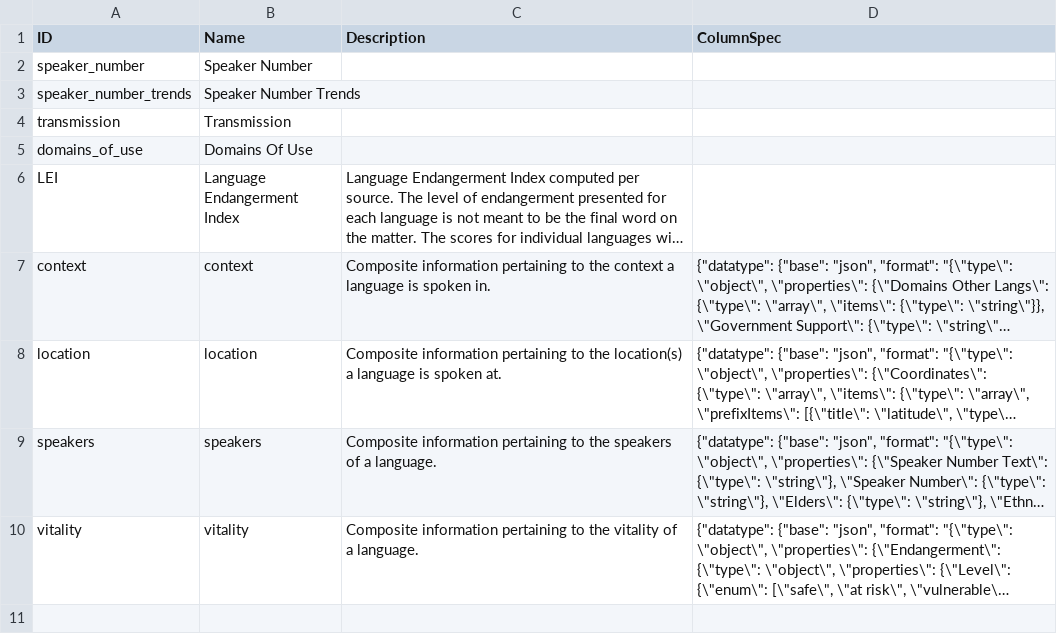
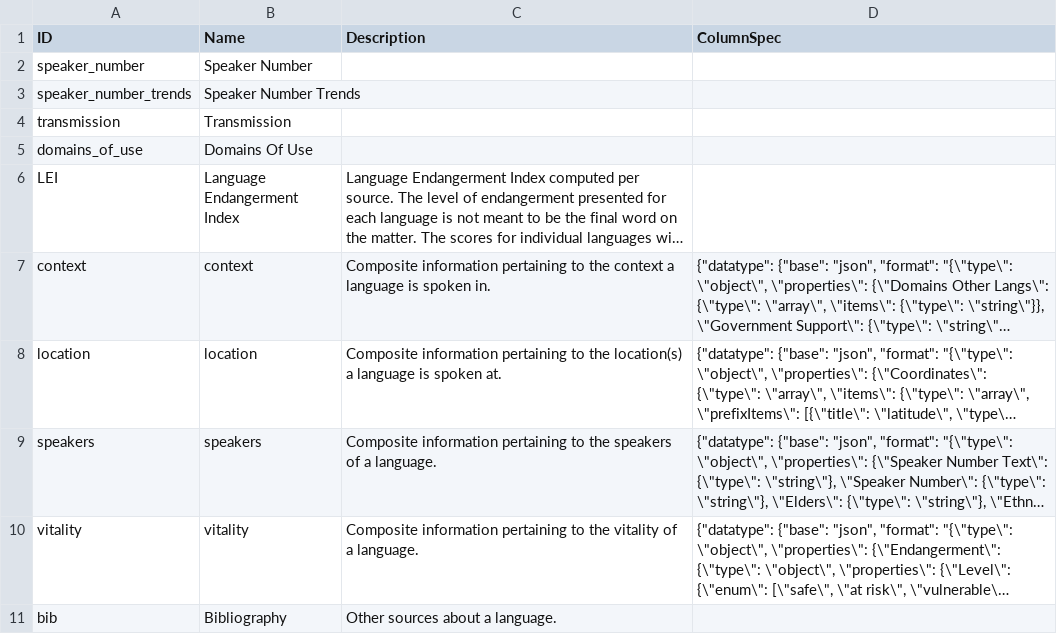
Before and after one commit to cldf-datasets/elcat, a CSV file: cldf/parameters.csv, drawn as a sheet; long unchanged cells end in …; the diff names each change by its address in the sheet, - before the commit and + after, or states it on an @@ line.

Commit message:
added other sources

```diff
--- a/cldf/parameters.csv
+++ b/cldf/parameters.csv
+row 11: bib | Bibliography | Other sources about a language.
```
Also changed, not shown: 7 other files.
